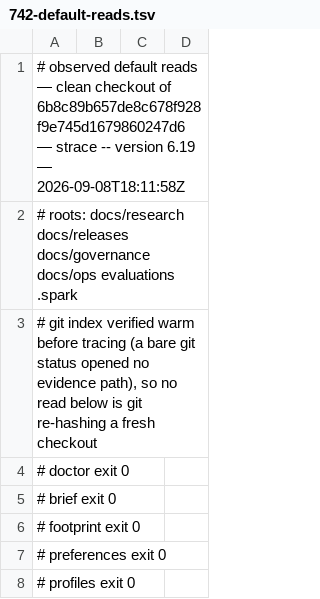
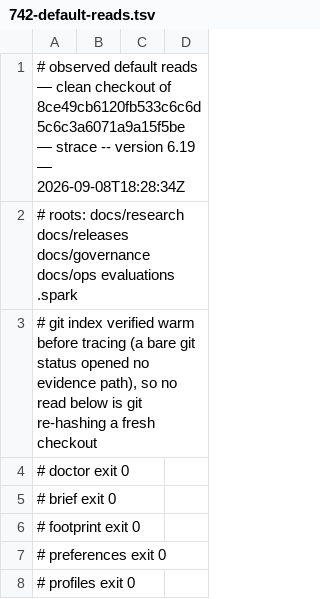
Before and after one commit to jwogrady/spark, a TSV file: docs/research/v0.23-cleanup/742-default-reads.tsv, drawn as a sheet; only a part is shown.

Commit message:
docs: re-observe the evidence reads after the graph repair

```diff
--- a/docs/research/v0.23-cleanup/742-default-reads.tsv
+++ b/docs/research/v0.23-cleanup/742-default-reads.tsv
@@ -1,2 +1,2 @@
-# observed default reads — clean checkout of 6b8c89b657de8c678f928f9e745d1679860247d6 — strace -- version 6.19 — 2026-09-08T18:11:58Z
+# observed default reads — clean checkout of 8ce49cb6120fb533c6c6d5c6c3a6071a9a15f5be — strace -- version 6.19 — 2026-09-08T18:28:34Z
 # roots: docs/research docs/releases docs/governance docs/ops evaluations .spark
```
